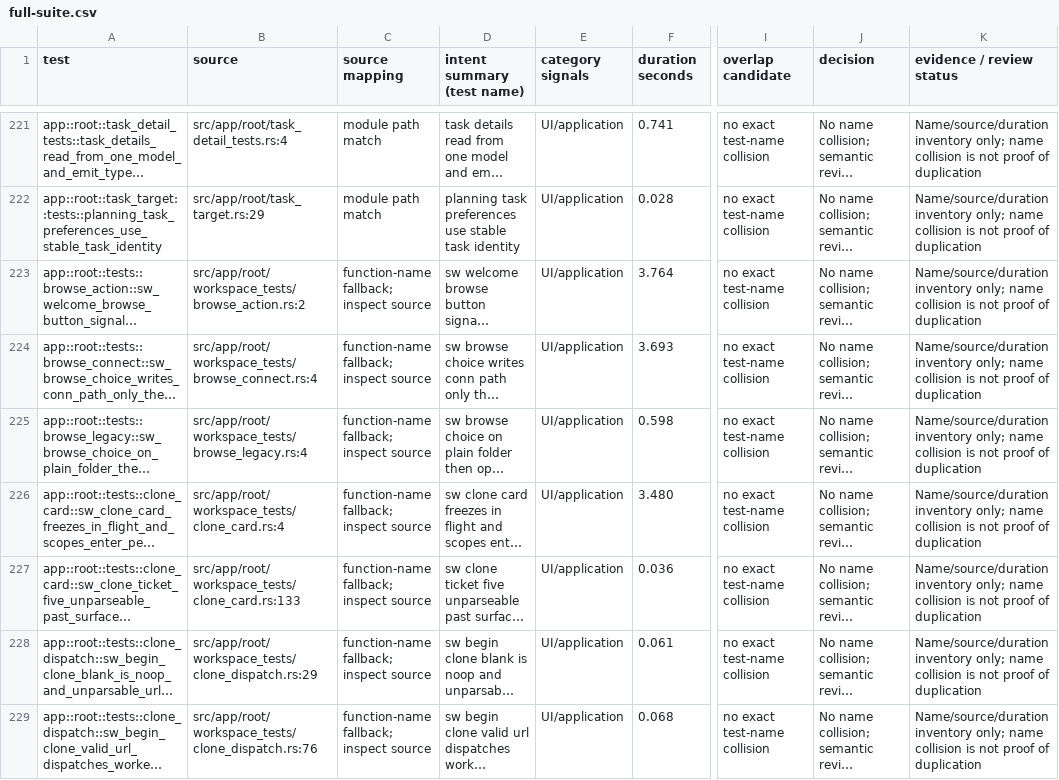
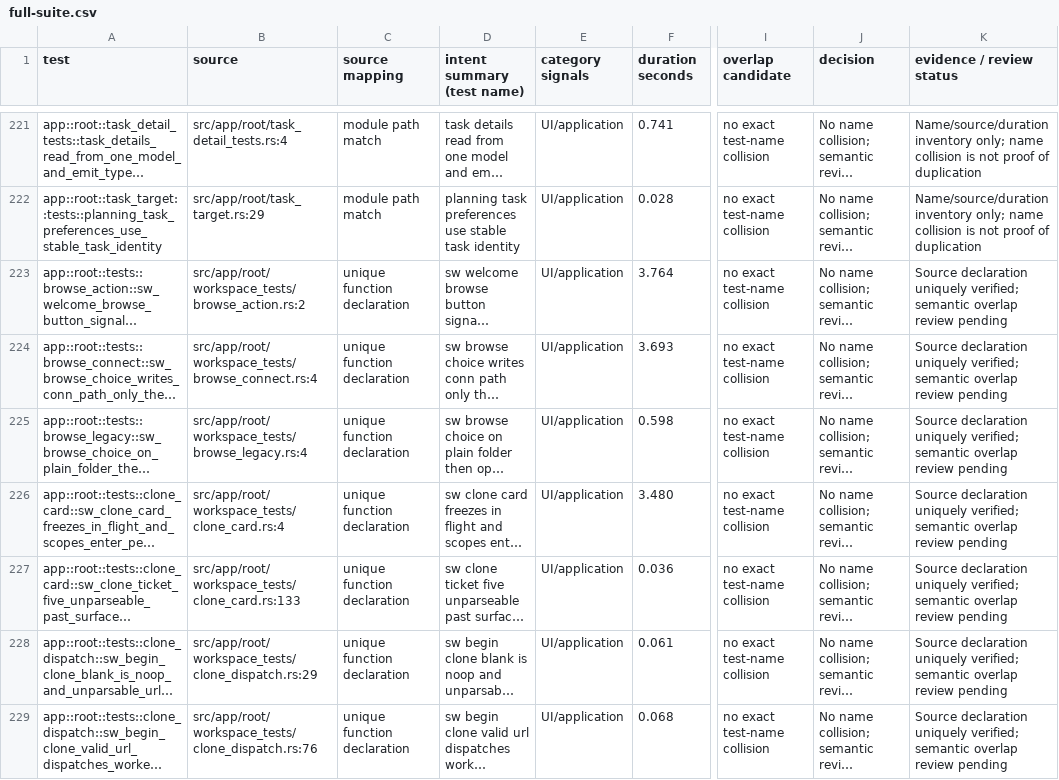
Before and after one commit to zbarno/kool.ade, a CSV file: docs/test-inventory/full-suite.csv, drawn as a sheet; only a part is shown, gaps mark what is left out; long unchanged cells end in …; the diff covers the shown part only; the diff names each change by its address in the sheet, - before the commit and + after, or states it on an @@ line.

Commit message:
docs: verify test inventory source locations

```diff
--- a/docs/test-inventory/full-suite.csv
+++ b/docs/test-inventory/full-suite.csv
-C223:C229 (source mapping): function-name fallback; inspect source
+C223:C229 (source mapping): unique function declaration
-K223:K229 (evidence / review status): Name/source/duration inventory only; name collision is not proof of duplication
+K223:K229 (evidence / review status): Source declaration uniquely verified; semantic overlap review pending
```
Also changed, not shown: 118 edited cells elsewhere in this file, 2 other files.
